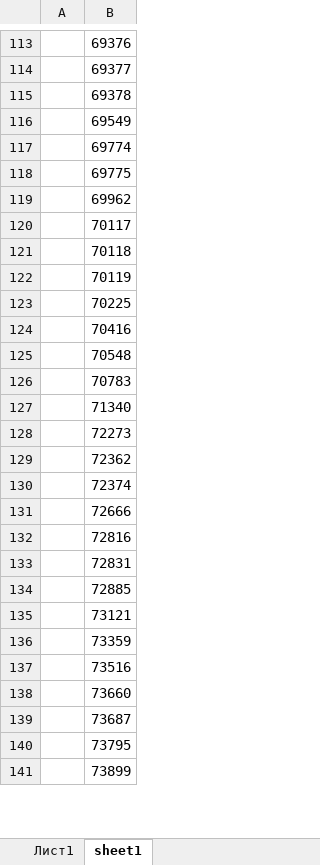
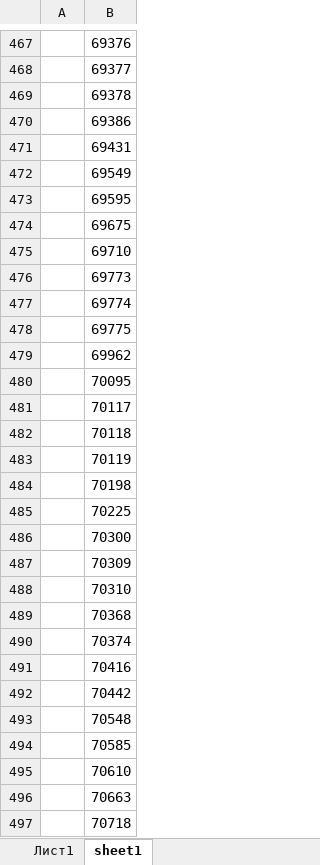
Before and after one commit to arkadiyshid/domrfparse, an Excel workbook: domrf.xlsx, sheet sheet1, drawn as a sheet; only a part is shown, gaps mark what is left out; the shorter side is filled out with more unchanged rows; values as stored, in another font and other column widths than the file's, no borders; the diff covers the shown part only; the diff names each change by its address in the sheet, - before the commit and + after, or states it on an @@ line.

```diff
--- a/domrf.xlsx (sheet sheet1)
+++ b/domrf.xlsx (sheet sheet1)
+row 470:  | 69386
+row 471:  | 69431
+row 473:  | 69595
+row 474:  | 69675
+row 475:  | 69710
+row 476:  | 69773
+row 480:  | 70095
+row 484:  | 70198
@@ row 184 moved to row 486: 70300 @@
+row 487:  | 70309
+row 488:  | 70310
@@ row 170 moved to row 489: 70368 @@
@@ row 195 moved to row 490: 70374 @@
+row 492:  | 70442
+row 494:  | 70585
+row 495:  | 70610
@@ row 152 moved to row 496: 70663 @@
+row 497:  | 70718
```
Also changed, not shown: 357 added rows, 2 removed rows, 46 moved rows and 1 edited cell elsewhere in this sheet, sheet Лист1.
